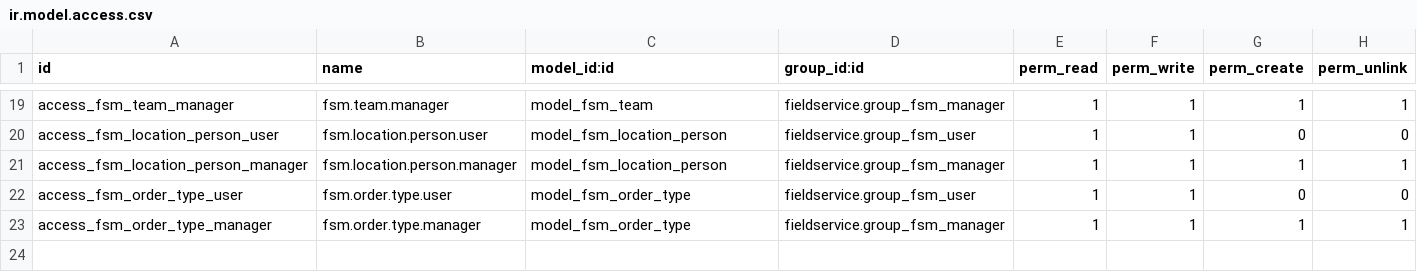
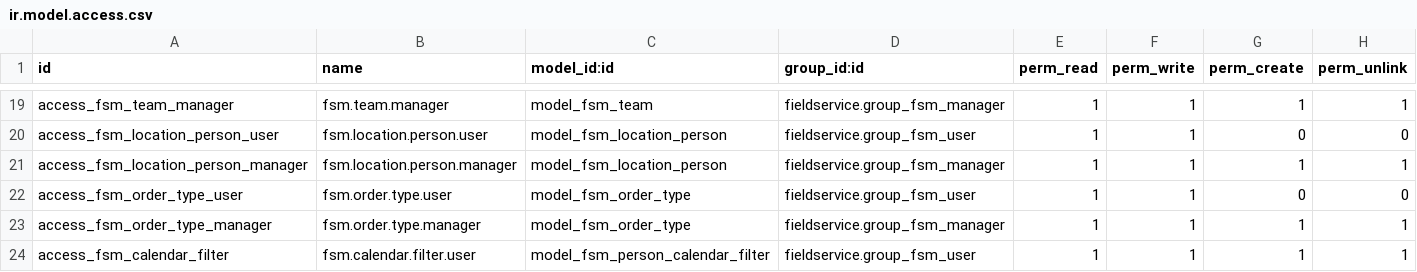
Before and after one commit to ursais/field-service, a CSV file: fieldservice/security/ir.model.access.csv, drawn as a sheet; only a part is shown, gaps mark what is left out; the diff names each change by its address in the sheet, - before the commit and + after, or states it on an @@ line.

Commit message:
[IMP] fieldservice: 'Assigned To' calendar filter
Adds an option in the sidebar of the calendar view to filter orders by the FSM Person that the order is assigned

```diff
--- a/fieldservice/security/ir.model.access.csv
+++ b/fieldservice/security/ir.model.access.csv
+row 24: access_fsm_calendar_filter | fsm.calendar.filter.user | model_fsm_person_calendar_filter | fieldservice.group_fsm_user | 1 | 1 | 1 | 1
```
Also changed, not shown: 3 other files.
